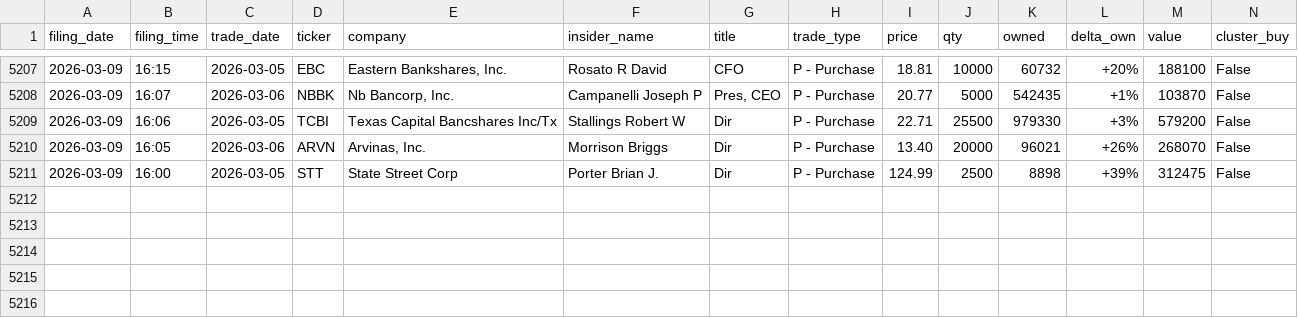
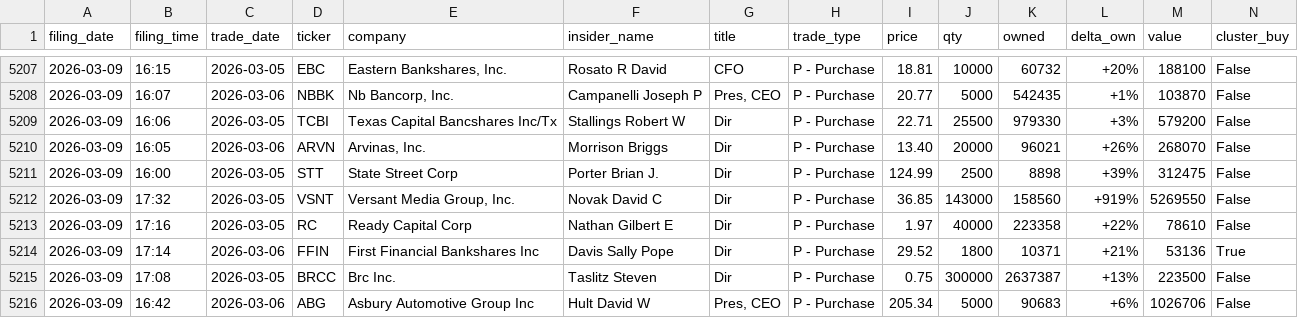
Before and after one commit to shaheedhamid/insider-radar, a CSV file: data/history.csv, drawn as a sheet; only a part is shown, gaps mark what is left out; the diff names each change by its address in the sheet, - before the commit and + after, or states it on an @@ line.

```diff
--- a/data/history.csv
+++ b/data/history.csv
+row 5212: 2026-03-09 | 17:32 | 2026-03-05 | VSNT | Versant Media Group, Inc. | Novak David C | Dir | P - Purchase | 36.85 | 143000 | 158560 | +919% | 5269550 | False
+row 5213: 2026-03-09 | 17:16 | 2026-03-05 | RC | Ready Capital Corp | Nathan Gilbert E | Dir | P - Purchase | 1.97 | 40000 | 223358 | +22% | 78610 | False
+row 5214: 2026-03-09 | 17:14 | 2026-03-06 | FFIN | First Financial Bankshares Inc | Davis Sally Pope | Dir | P - Purchase | 29.52 | 1800 | 10371 | +21% | 53136 | True
+row 5215: 2026-03-09 | 17:08 | 2026-03-05 | BRCC | Brc Inc. | Taslitz Steven | Dir | P - Purchase | 0.75 | 300000 | 2637387 | +13% | 223500 | False
+row 5216: 2026-03-09 | 16:42 | 2026-03-06 | ABG | Asbury Automotive Group Inc | Hult David W | Pres, CEO | P - Purchase | 205.34 | 5000 | 90683 | +6% | 1026706 | False
```
Also changed, not shown: 3 other files.
